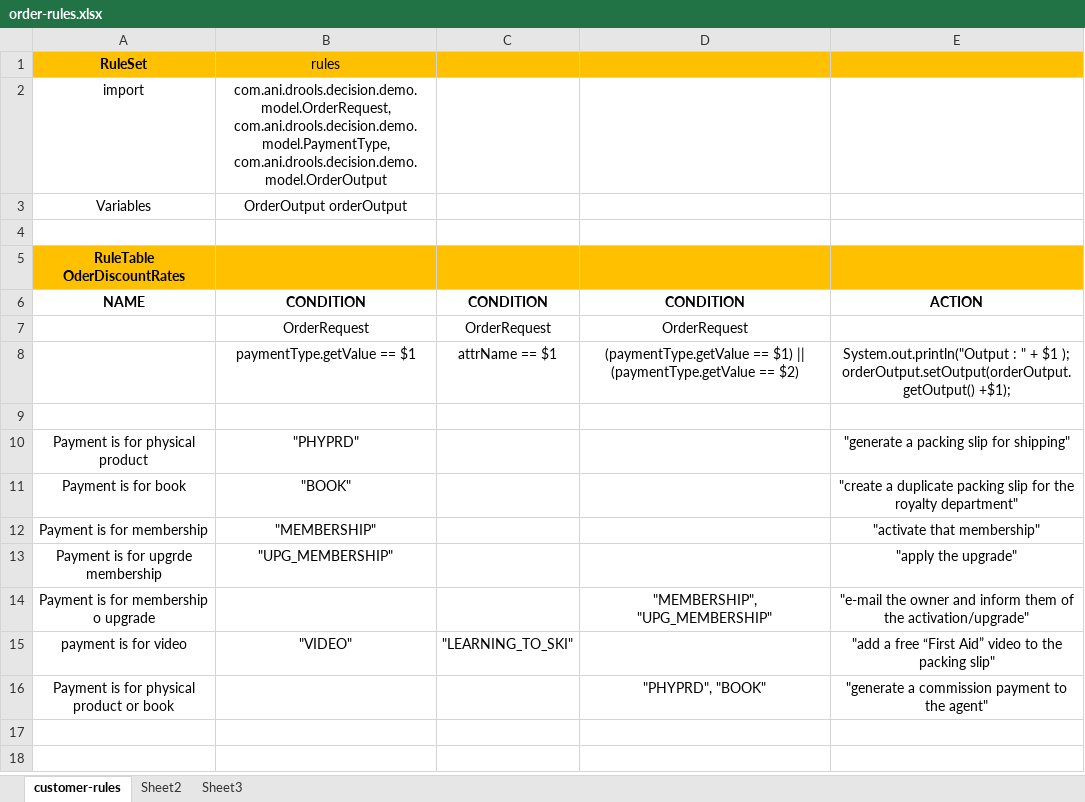
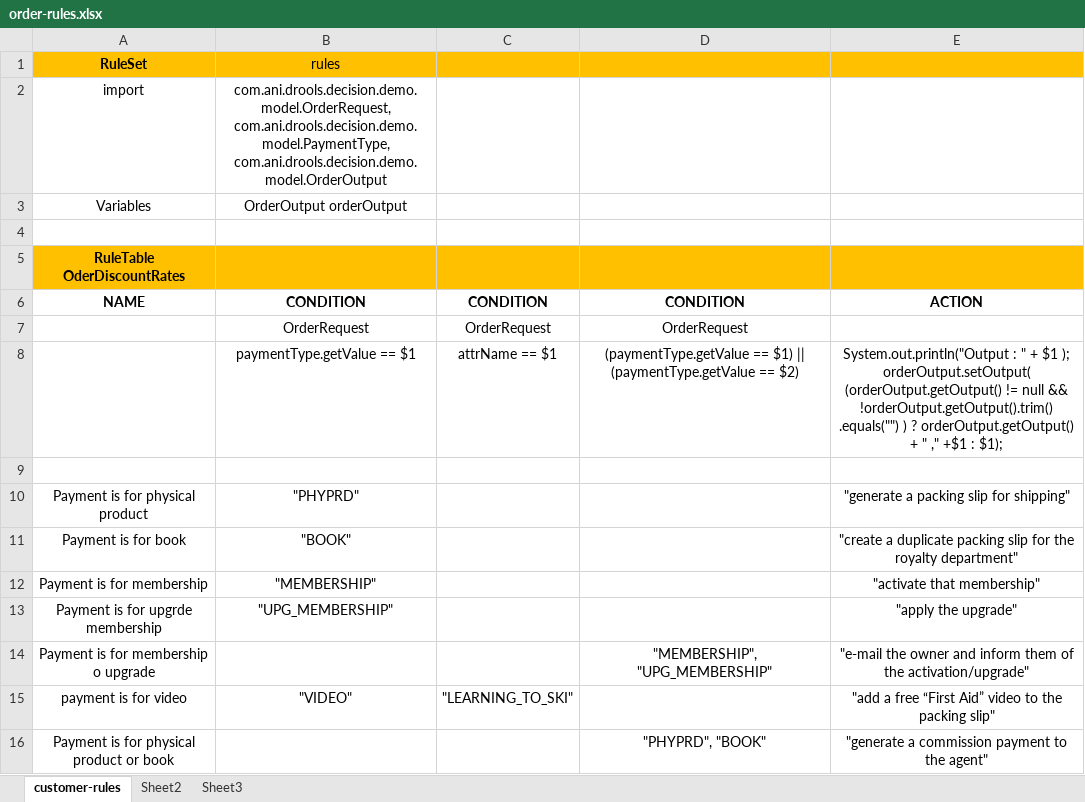
Before and after one commit to aapune/business-rules-assignment, an Excel workbook: src/main/resources/rules/order-rules.xlsx, sheet customer-rules, drawn as a sheet; values as stored, in another font and other column widths than the file's, no borders; ↵ is a line break in a cell; the diff names each change by its address in the sheet, - before the commit and + after, or states it on an @@ line.

Commit message:
JIRA:101 - adding drools decision table - defect fix business rules

```diff
--- a/src/main/resources/rules/order-rules.xlsx (sheet customer-rules)
+++ b/src/main/resources/rules/order-rules.xlsx (sheet customer-rules)
-E8: …$1 ); ↵ orderOutput.setOutput(orderOutput.getOutput() +$1);
+E8: …$1 ); ↵ orderOutput.setOutput( (orderOutput.getOutput() != null && !orderOutput.getOutput().trim() .equals("") ) ? orderOutput.getOutput() + " ," +$1 : $1);
```
